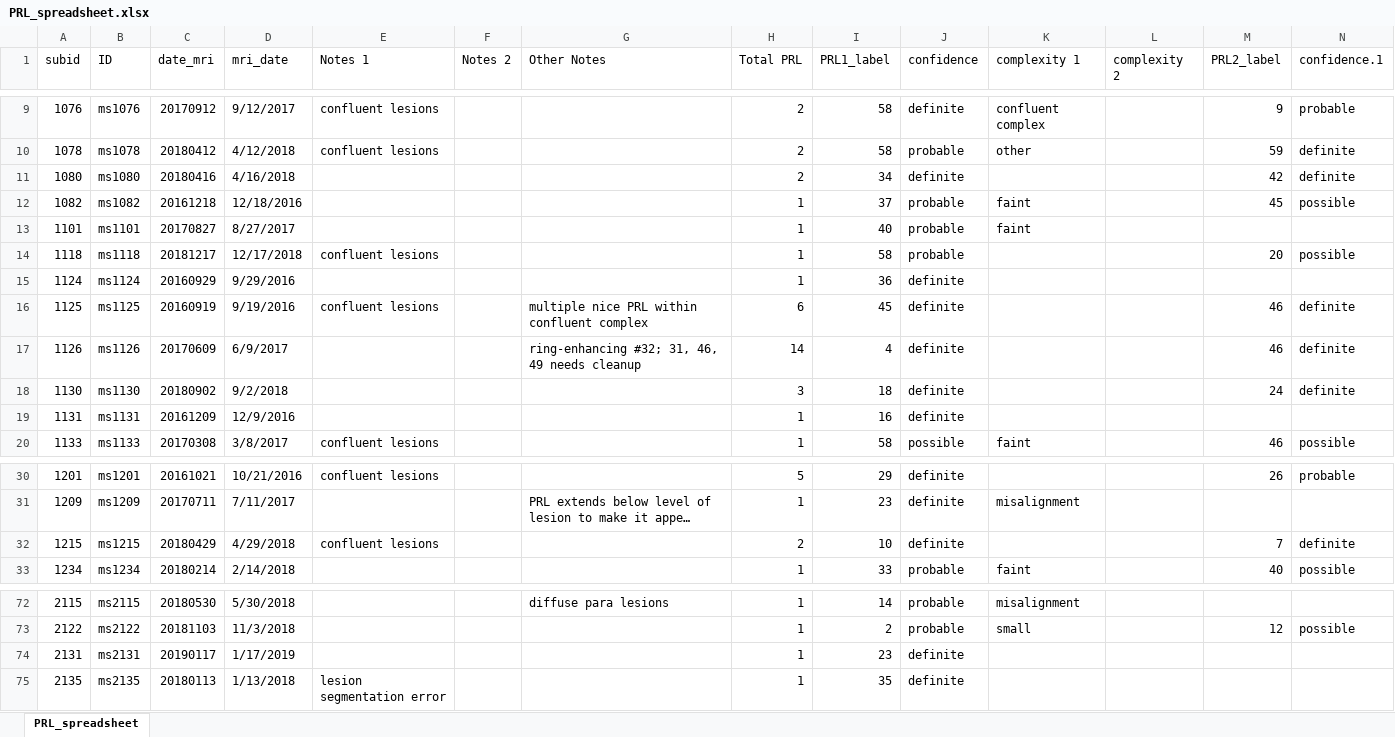
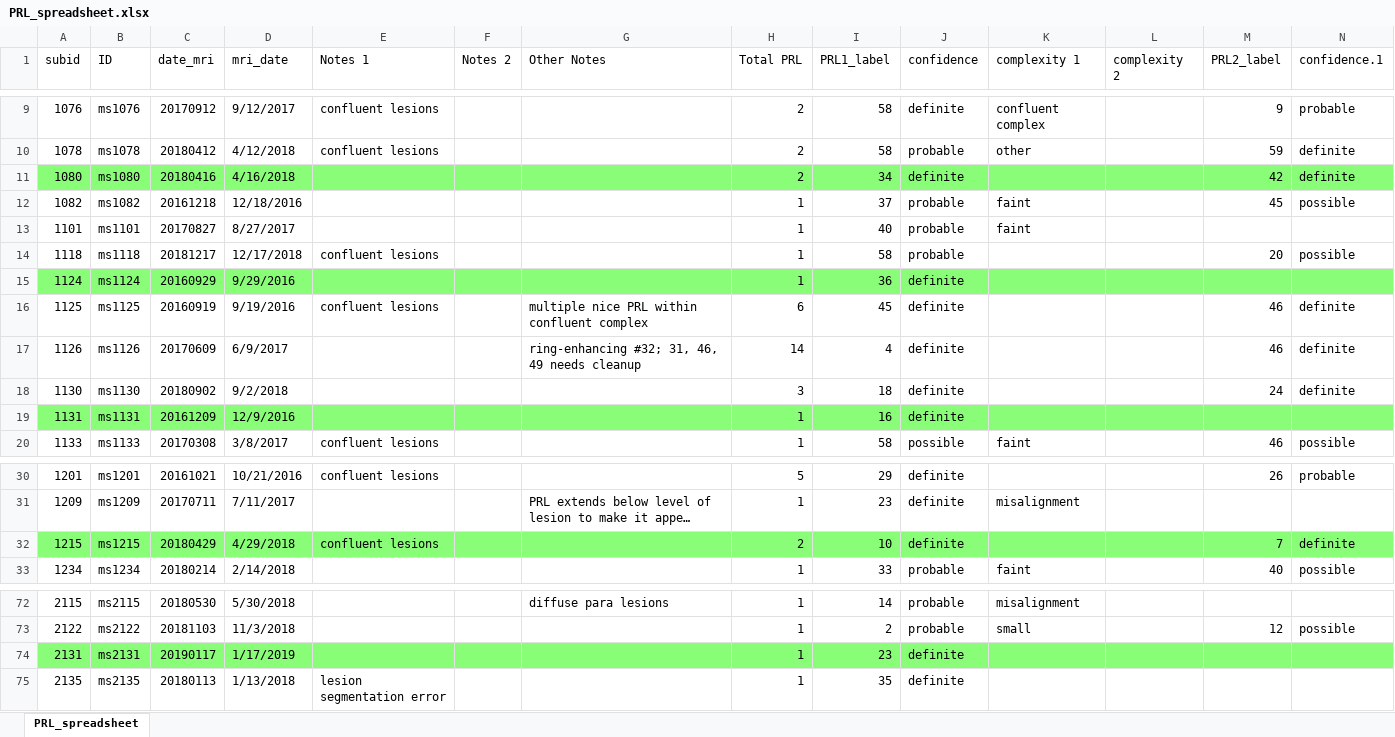
Before and after one commit to srs328/prl_project, an Excel workbook: PRL_spreadsheet.xlsx, sheet PRL_spreadsheet, drawn as a sheet; only a part is shown, gaps mark what is left out; long unchanged cells end in …; values as stored, in another font and other column widths than the file's, no borders; the diff covers the shown part only; the diff names each change by its address in the sheet, - before the commit and + after, or states it on an @@ line.

```diff
--- a/PRL_spreadsheet.xlsx (sheet PRL_spreadsheet)
+++ b/PRL_spreadsheet.xlsx (sheet PRL_spreadsheet)
-A11:N11 fill: none
+A11:N11 fill: #89FD78
-A15:N15 fill: none
+A15:N15 fill: #89FD78
-A19:N19 fill: none
+A19:N19 fill: #89FD78
-A32:N32 fill: none
+A32:N32 fill: #89FD78
-A74:N74 fill: none
+A74:N74 fill: #89FD78
```
Also changed, not shown: cell formats elsewhere in this sheet, 1 other file.
